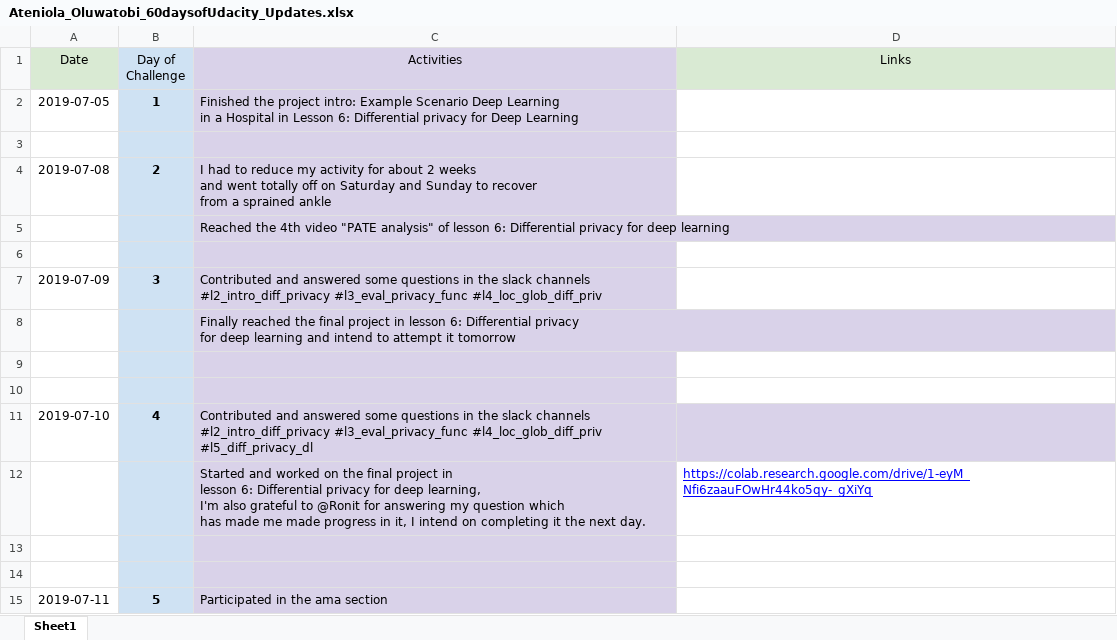
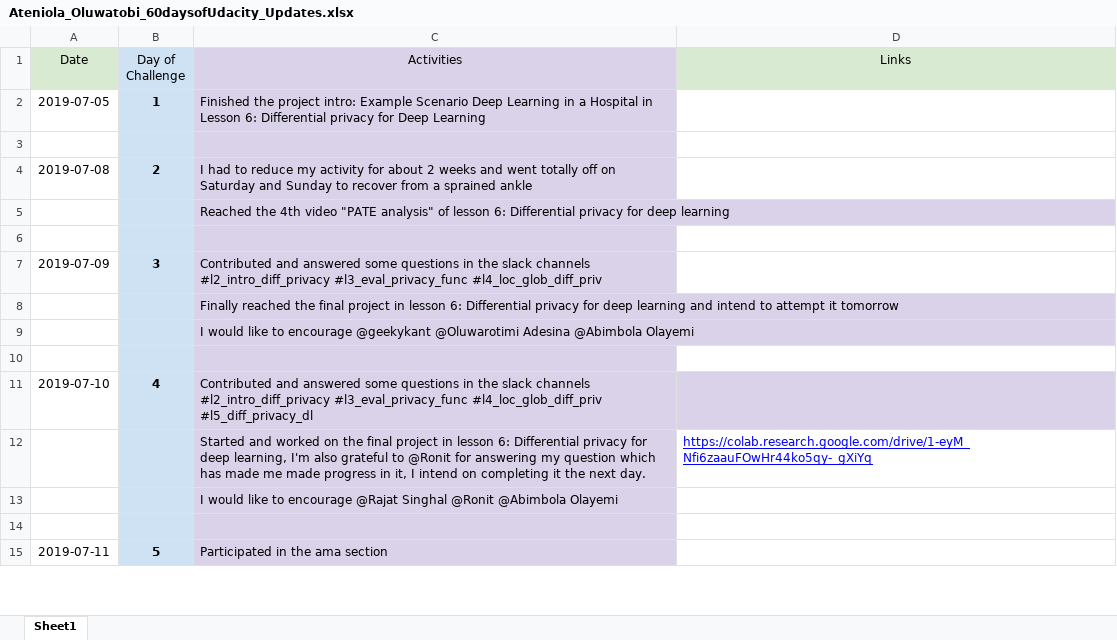
Before and after one commit to ateniolatobi/60DaysOfUdacity, an Excel workbook: Ateniola_Oluwatobi_60daysofUdacity_Updates.xlsx, sheet Sheet1, drawn as a sheet; only a part is shown; values as stored, in another font and other column widths than the file's, no borders; charts and pictures not drawn; removed rows and columns are numbered as before the commit, all else as after; ↵ is a line break in a cell; the diff covers the shown part only; the diff names each change by its address in the sheet, - before the commit and + after, or states it on an @@ line.

Commit message:
Reformatted the spreadsheet

```diff
--- a/Ateniola_Oluwatobi_60daysofUdacity_Updates.xlsx (sheet Sheet1)
+++ b/Ateniola_Oluwatobi_60daysofUdacity_Updates.xlsx (sheet Sheet1)
-C2 (Activities): …Deep Learning
+C2 (Activities): …Deep Learning
-C4 (Activities): …sprained ankle
+C4 (Activities): …sprained ankle
-C7 (Activities): …#l3_eval_privacy_func #l4_loc_glob_diff_priv
+C7 (Activities): …#l3_eval_privacy_func #l4_loc_glob_diff_priv
-C8 (Activities): …it tomorrow
+C8 (Activities): …it tomorrow
+row 9:  |  | I would like to encourage @geekykant @Oluwarotimi Adesina @Abimbola Olayemi
-row 10: (empty)
-C11 (Activities): …#l4_loc_glob_diff_priv ↵ #l5_diff_privacy_dl
+C11 (Activities): …#l4_loc_glob_diff_priv #l5_diff_privacy_dl
-C12 (Activities): …next day.
+C12 (Activities): …next day.
-C13 (Activities): (empty)
+C13 (Activities): I would like to encourage @Rajat Singhal @Ronit @Abimbola Olayemi
```
Also changed, not shown: 27 added rows, 27 removed rows, 26 moved rows and 51 edited cells elsewhere in this sheet.
